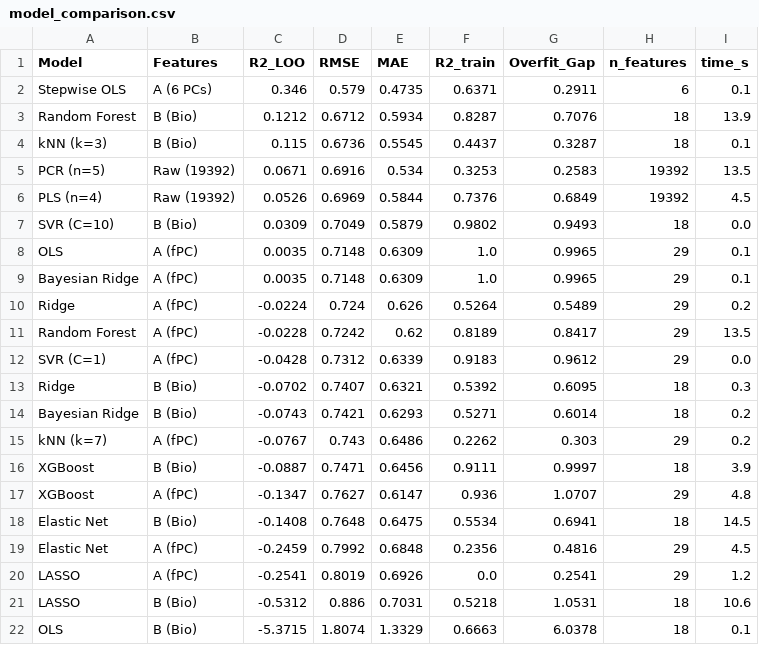
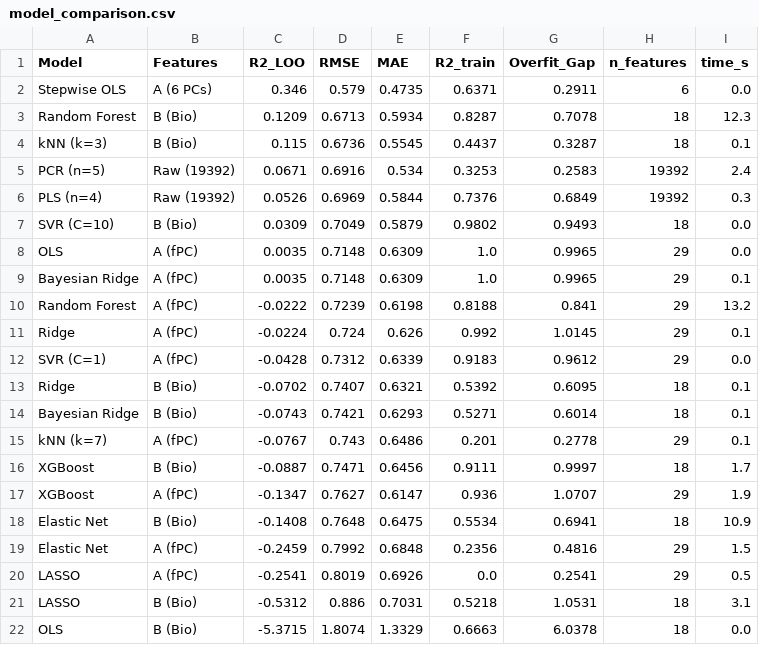
Before and after one commit to shunnchenn/ML-Biomechanics-Comprehensive-Analysis-of-the-60m-Sprint, a CSV file: outputs/data/model_comparison.csv, drawn as a sheet.

```diff
--- a/outputs/data/model_comparison.csv
+++ b/outputs/data/model_comparison.csv
@@ -1,22 +1,22 @@
 Model,Features,R2_LOO,RMSE,MAE,R2_train,Overfit_Gap,n_features,time_s
-Stepwise OLS,A (6 PCs),0.346,0.579,0.4735,0.6371,0.2911,6,0.1
-Random Forest,B (Bio),0.1212,0.6712,0.5934,0.8287,0.7076,18,13.9
+Stepwise OLS,A (6 PCs),0.346,0.579,0.4735,0.6371,0.2911,6,0.0
+Random Forest,B (Bio),0.1209,0.6713,0.5934,0.8287,0.7078,18,12.3
 kNN (k=3),B (Bio),0.115,0.6736,0.5545,0.4437,0.3287,18,0.1
-PCR (n=5),Raw (19392),0.0671,0.6916,0.534,0.3253,0.2583,19392,13.5
-PLS (n=4),Raw (19392),0.0526,0.6969,0.5844,0.7376,0.6849,19392,4.5
+PCR (n=5),Raw (19392),0.0671,0.6916,0.534,0.3253,0.2583,19392,2.4
+PLS (n=4),Raw (19392),0.0526,0.6969,0.5844,0.7376,0.6849,19392,0.3
 SVR (C=10),B (Bio),0.0309,0.7049,0.5879,0.9802,0.9493,18,0.0
-OLS,A (fPC),0.0035,0.7148,0.6309,1.0,0.9965,29,0.1
+OLS,A (fPC),0.0035,0.7148,0.6309,1.0,0.9965,29,0.0
 Bayesian Ridge,A (fPC),0.0035,0.7148,0.6309,1.0,0.9965,29,0.1
-Ridge,A (fPC),-0.0224,0.724,0.626,0.5264,0.5489,29,0.2
-Random Forest,A (fPC),-0.0228,0.7242,0.62,0.8189,0.8417,29,13.5
+Random Forest,A (fPC),-0.0222,0.7239,0.6198,0.8188,0.841,29,13.2
+Ridge,A (fPC),-0.0224,0.724,0.626,0.992,1.0145,29,0.1
 SVR (C=1),A (fPC),-0.0428,0.7312,0.6339,0.9183,0.9612,29,0.0
-Ridge,B (Bio),-0.0702,0.7407,0.6321,0.5392,0.6095,18,0.3
-Bayesian Ridge,B (Bio),-0.0743,0.7421,0.6293,0.5271,0.6014,18,0.2
-kNN (k=7),A (fPC),-0.0767,0.743,0.6486,0.2262,0.303,29,0.2
-XGBoost,B (Bio),-0.0887,0.7471,0.6456,0.9111,0.9997,18,3.9
-XGBoost,A (fPC),-0.1347,0.7627,0.6147,0.936,1.0707,29,4.8
-Elastic Net,B (Bio),-0.1408,0.7648,0.6475,0.5534,0.6941,18,14.5
-Elastic Net,A (fPC),-0.2459,0.7992,0.6848,0.2356,0.4816,29,4.5
-LASSO,A (fPC),-0.2541,0.8019,0.6926,0.0,0.2541,29,1.2
-LASSO,B (Bio),-0.5312,0.886,0.7031,0.5218,1.0531,18,10.6
-OLS,B (Bio),-5.3715,1.8074,1.3329,0.6663,6.0378,18,0.1
+Ridge,B (Bio),-0.0702,0.7407,0.6321,0.5392,0.6095,18,0.1
+Bayesian Ridge,B (Bio),-0.0743,0.7421,0.6293,0.5271,0.6014,18,0.1
+kNN (k=7),A (fPC),-0.0767,0.743,0.6486,0.201,0.2778,29,0.1
+XGBoost,B (Bio),-0.0887,0.7471,0.6456,0.9111,0.9997,18,1.7
+XGBoost,A (fPC),-0.1347,0.7627,0.6147,0.936,1.0707,29,1.9
+Elastic Net,B (Bio),-0.1408,0.7648,0.6475,0.5534,0.6941,18,10.9
+Elastic Net,A (fPC),-0.2459,0.7992,0.6848,0.2356,0.4816,29,1.5
+LASSO,A (fPC),-0.2541,0.8019,0.6926,0.0,0.2541,29,0.5
+LASSO,B (Bio),-0.5312,0.886,0.7031,0.5218,1.0531,18,3.1
+OLS,B (Bio),-5.3715,1.8074,1.3329,0.6663,6.0378,18,0.0
```
Also changed, not shown: 25 other files.
